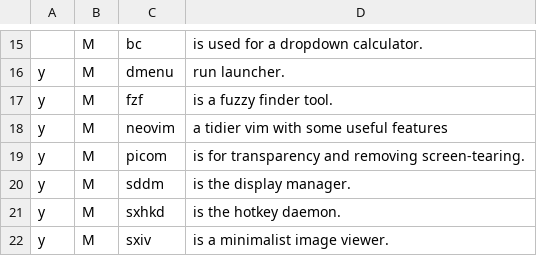
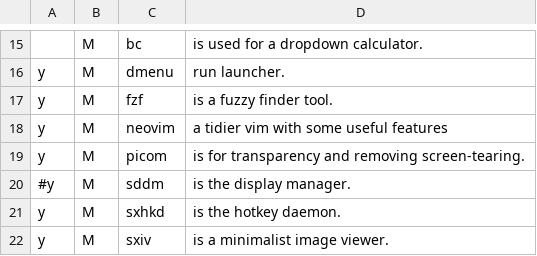
Before and after one commit to Xevnar/dot, a CSV file: files/.local/share/lists/progs.csv, drawn as a sheet; only a part is shown, gaps mark what is left out.

Commit message:
Avoid installing sddm

```diff
--- a/files/.local/share/lists/progs.csv
+++ b/files/.local/share/lists/progs.csv
@@ -19,3 +19,3 @@ y,M,neovim,"a tidier vim with some useful features"
 y,M,picom,"is for transparency and removing screen-tearing."
-y,M,sddm,"is the display manager."
+#y,M,sddm,"is the display manager."
 y,M,sxhkd,"is the hotkey daemon."
```
